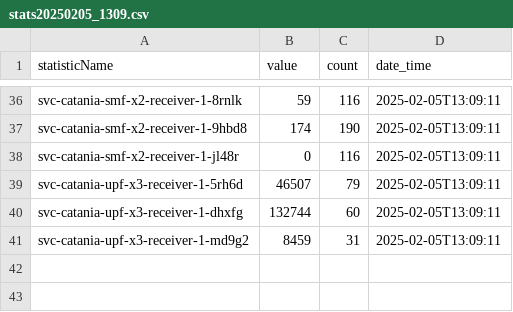
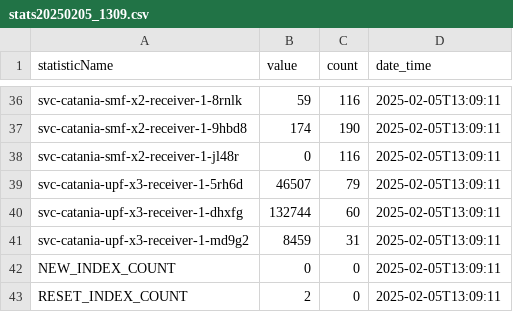
Before and after one commit to terry-flander/stats-server, a CSV file: data/summary-data/stats/csv/stats20250205_1309.csv, drawn as a sheet; only a part is shown, gaps mark what is left out; the diff names each change by its address in the sheet, - before the commit and + after, or states it on an @@ line.

```diff
--- a/data/summary-data/stats/csv/stats20250205_1309.csv
+++ b/data/summary-data/stats/csv/stats20250205_1309.csv
+row 42: NEW_INDEX_COUNT | 0 | 0 | 2025-02-05T13:09:11
+row 43: RESET_INDEX_COUNT | 2 | 0 | 2025-02-05T13:09:11
```
Also changed, not shown: data/summary-data/stats/csv/stats20250205_1307.csv, data/summary-data/stats/csv/stats20250205_1308.csv, 37 other files.
